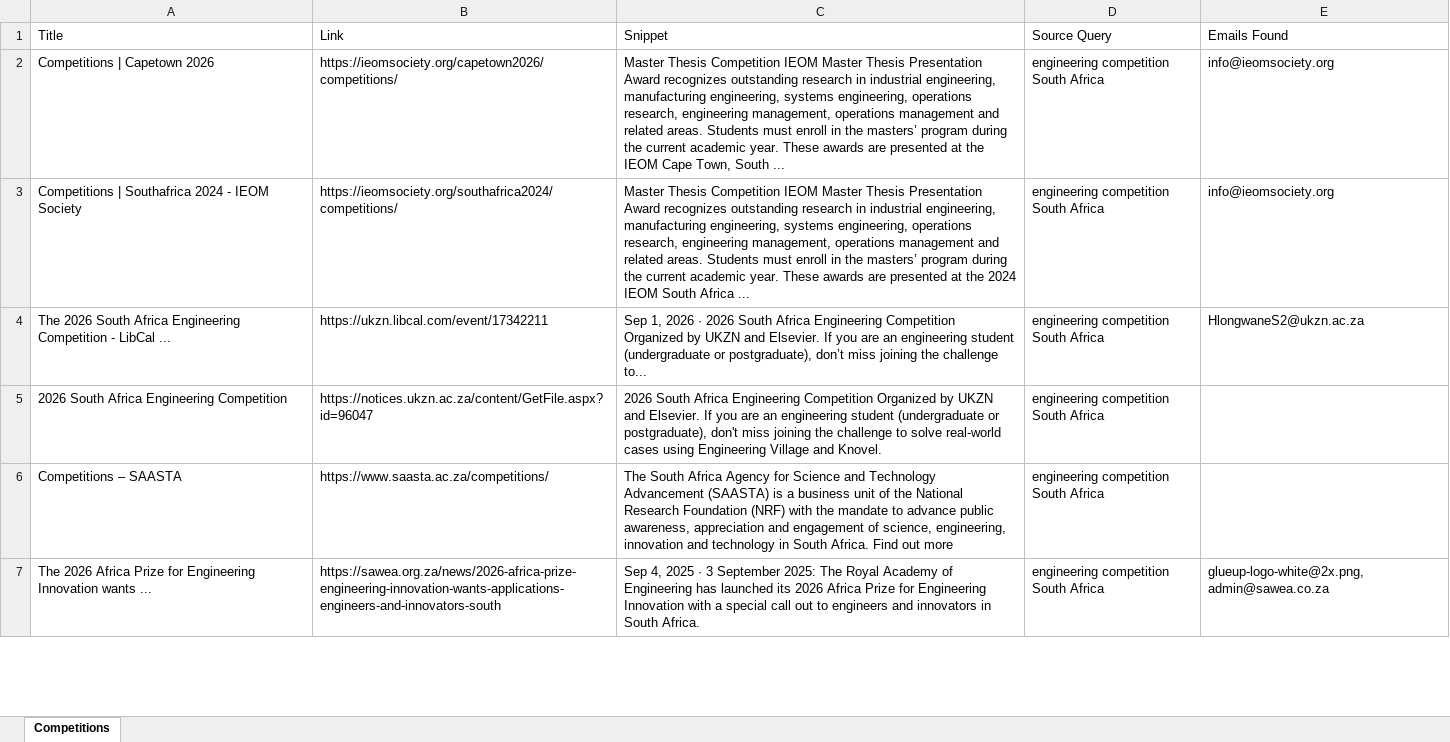
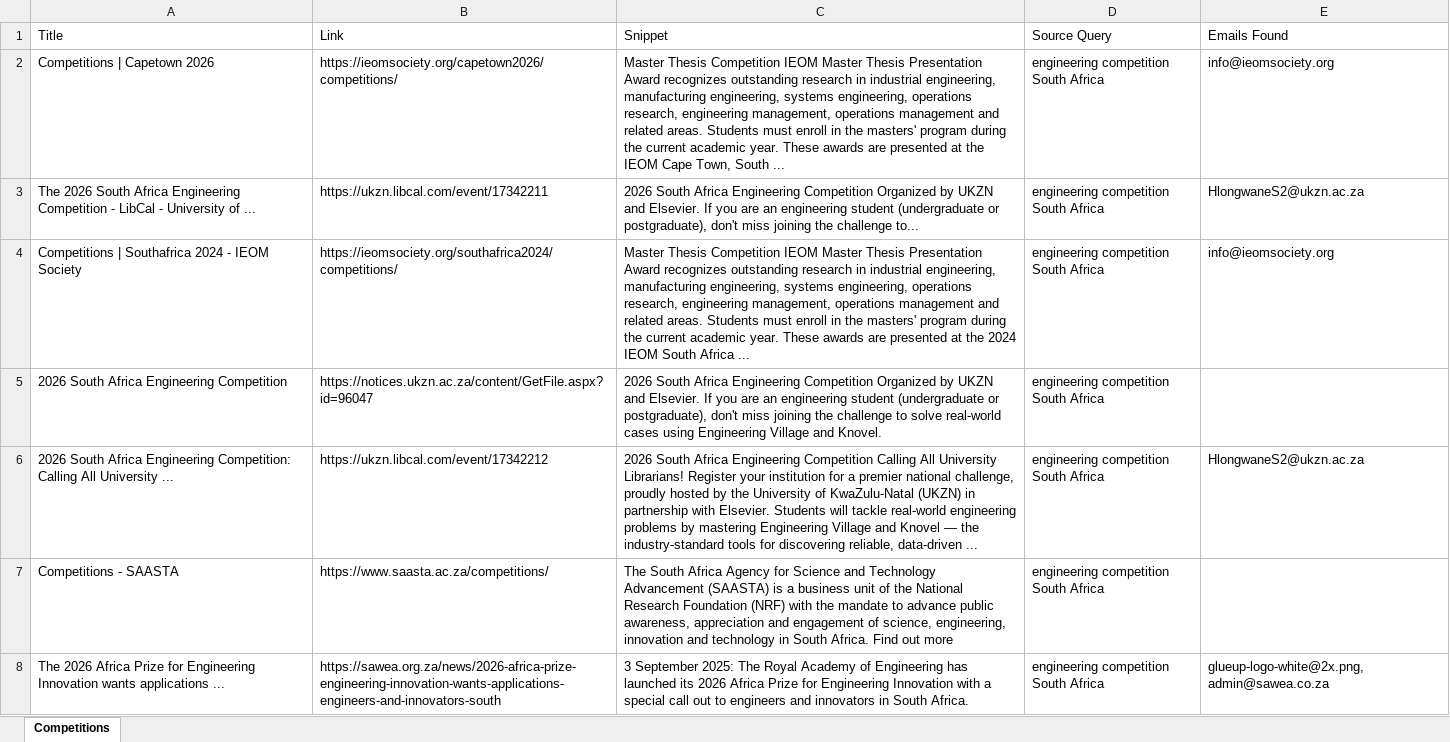
Before and after one commit to MareanaNsuku/CompetitionScraper, an Excel workbook: data/competitions_with_emails.xlsx, sheet Competitions, drawn as a sheet; only a part is shown; values as stored, in another font and other column widths than the file's, no borders; removed rows and columns are numbered as before the commit, all else as after; the diff covers the shown part only; the diff names each change by its address in the sheet, - before the commit and + after, or states it on an @@ line.

```diff
--- a/data/competitions_with_emails.xlsx (sheet Competitions)
+++ b/data/competitions_with_emails.xlsx (sheet Competitions)
-C2 (Snippet): …in the masters’ program during…
+C2 (Snippet): …in the masters' program during…
+row 3: The 2026 South Africa Engineering Competition - LibCal - University of ... | https://ukzn.libcal.com/event/17342211 | 2026 South Africa Engineering Competition Organized by UKZN and Elsevier. If you are an engineering student (undergraduate or postgraduate), don't miss joining the challenge to... | engineering competition South Africa | HlongwaneS2@ukzn.ac.za
-C4 (Snippet): …in the masters’ program during…
+C4 (Snippet): …in the masters' program during…
-row 4: The 2026 South Africa Engineering Competition - LibCal ... | https://ukzn.libcal.com/event/17342211 | Sep 1, 2026 · 2026 South Africa Engineering Competition Organized by UKZN and Elsevier. If you are an engineering student (undergraduate or postgraduate), don’t miss joining the challenge to... | engineering competition South Africa | HlongwaneS2@ukzn.ac.za
+row 6: 2026 South Africa Engineering Competition: Calling All University ... | https://ukzn.libcal.com/event/17342212 | 2026 South Africa Engineering Competition Calling All University Librarians! Register your institution for a premier national challenge, proudly hosted by the University of KwaZulu-Natal (UKZN) in partnership with Elsevier. Students will tackle real-world engineering problems by mastering Engineering Village and Knovel — the industry-standard tools for discovering reliable, data-driven ... | engineering competition South Africa | HlongwaneS2@ukzn.ac.za
-A7 (Title): Competitions – SAASTA
+A7 (Title): Competitions - SAASTA
-A8 (Title): …Innovation wants ...
+A8 (Title): …Innovation wants applications ...
-C8 (Snippet): Sep 4, 2025 · 3 September…
+C8 (Snippet): 3 September…
```
Also changed, not shown: 55 added rows, 22 removed rows and 70 edited cells elsewhere in this sheet.
